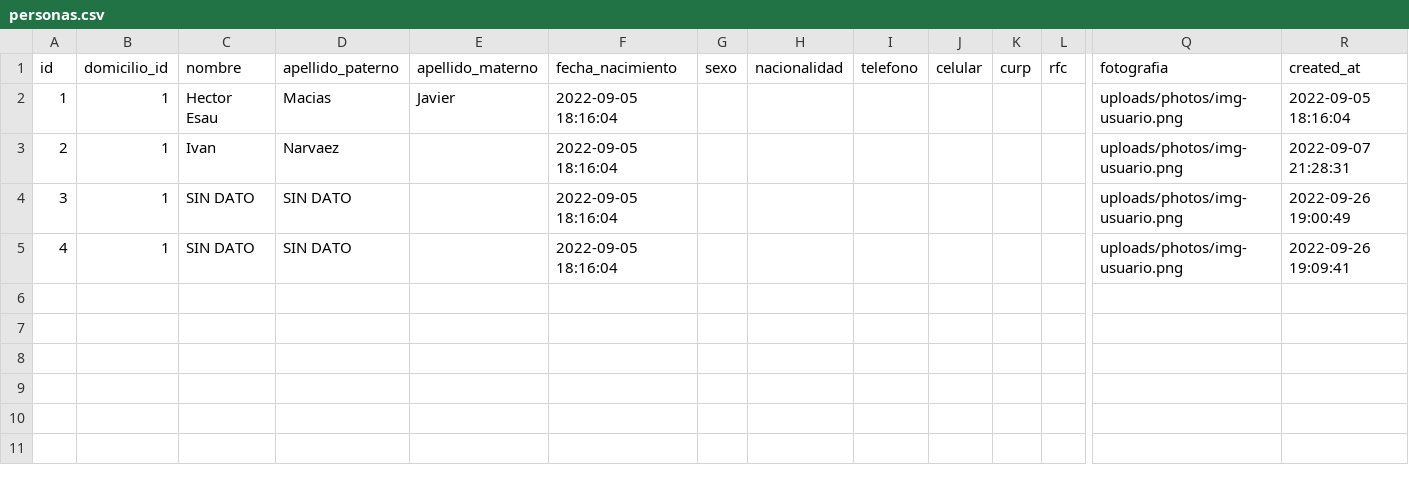
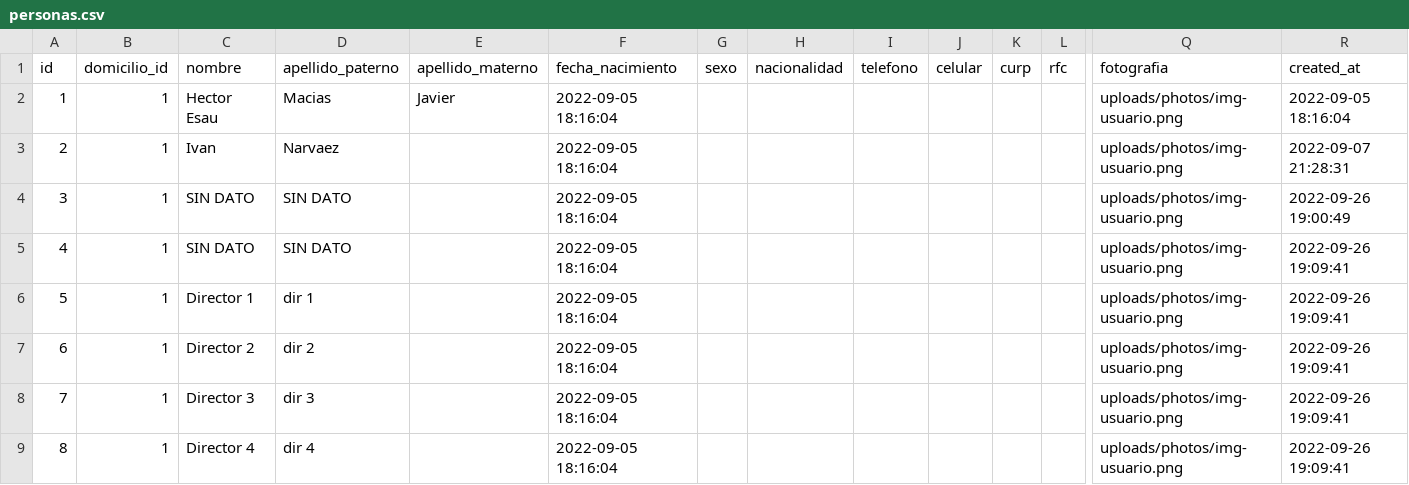
Before and after one commit to subsesjal/siiges-services, a CSV file: packages/core/src/drivers/db/CSVFiles/personas.csv, drawn as a sheet; only a part is shown, gaps mark what is left out; rows hold the shown columns only; the diff names each change by its address in the sheet, - before the commit and + after, or states it on an @@ line.

Commit message:
feat: (directores) se hicieron los csv y se crearon los seeds para directores

```diff
--- a/packages/core/src/drivers/db/CSVFiles/personas.csv
+++ b/packages/core/src/drivers/db/CSVFiles/personas.csv
+row 6: 5 | 1 | Director 1 | dir 1 |  | 2022-09-05 18:16:04 |  |  |  |  |  |  | uploads/photos/img-usuario.png | 2022-09-26 19:09:41
+row 7: 6 | 1 | Director 2 | dir 2 |  | 2022-09-05 18:16:04 |  |  |  |  |  |  | uploads/photos/img-usuario.png | 2022-09-26 19:09:41
+row 8: 7 | 1 | Director 3 | dir 3 |  | 2022-09-05 18:16:04 |  |  |  |  |  |  | uploads/photos/img-usuario.png | 2022-09-26 19:09:41
+row 9: 8 | 1 | Director 4 | dir 4 |  | 2022-09-05 18:16:04 |  |  |  |  |  |  | uploads/photos/img-usuario.png | 2022-09-26 19:09:41
```
Also changed, not shown: 2 other files.
